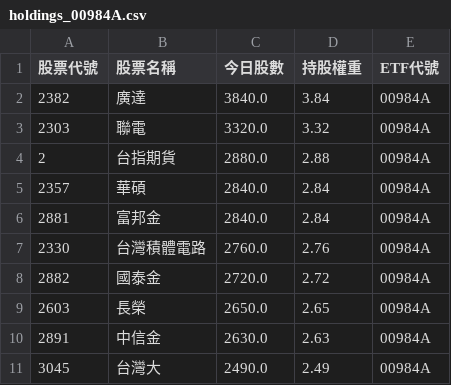
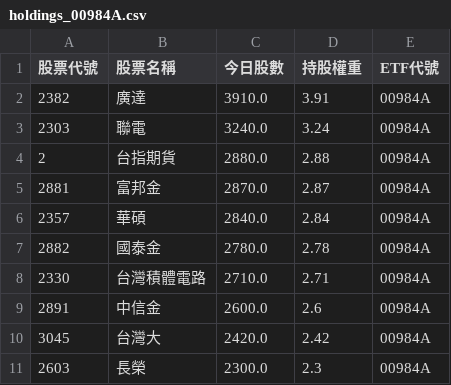
Before and after one commit to caesar263/my-etf-tracker, a CSV file: holdings_00984A.csv, drawn as a sheet.

```diff
--- a/holdings_00984A.csv
+++ b/holdings_00984A.csv
@@ -1,11 +1,11 @@
 股票代號,股票名稱,今日股數,持股權重,ETF代號
-2382,廣達,3840.0,3.84,00984A
-2303,聯電,3320.0,3.32,00984A
+2382,廣達,3910.0,3.91,00984A
+2303,聯電,3240.0,3.24,00984A
 2,台指期貨,2880.0,2.88,00984A
+2881,富邦金,2870.0,2.87,00984A
 2357,華碩,2840.0,2.84,00984A
-2881,富邦金,2840.0,2.84,00984A
-2330,台灣積體電路,2760.0,2.76,00984A
-2882,國泰金,2720.0,2.72,00984A
-2603,長榮,2650.0,2.65,00984A
-2891,中信金,2630.0,2.63,00984A
-3045,台灣大,2490.0,2.49,00984A
+2882,國泰金,2780.0,2.78,00984A
+2330,台灣積體電路,2710.0,2.71,00984A
+2891,中信金,2600.0,2.6,00984A
+3045,台灣大,2420.0,2.42,00984A
+2603,長榮,2300.0,2.3,00984A
```
Also changed, not shown: final_analysis.csv, holdings_00985A.csv, 14 other files.
